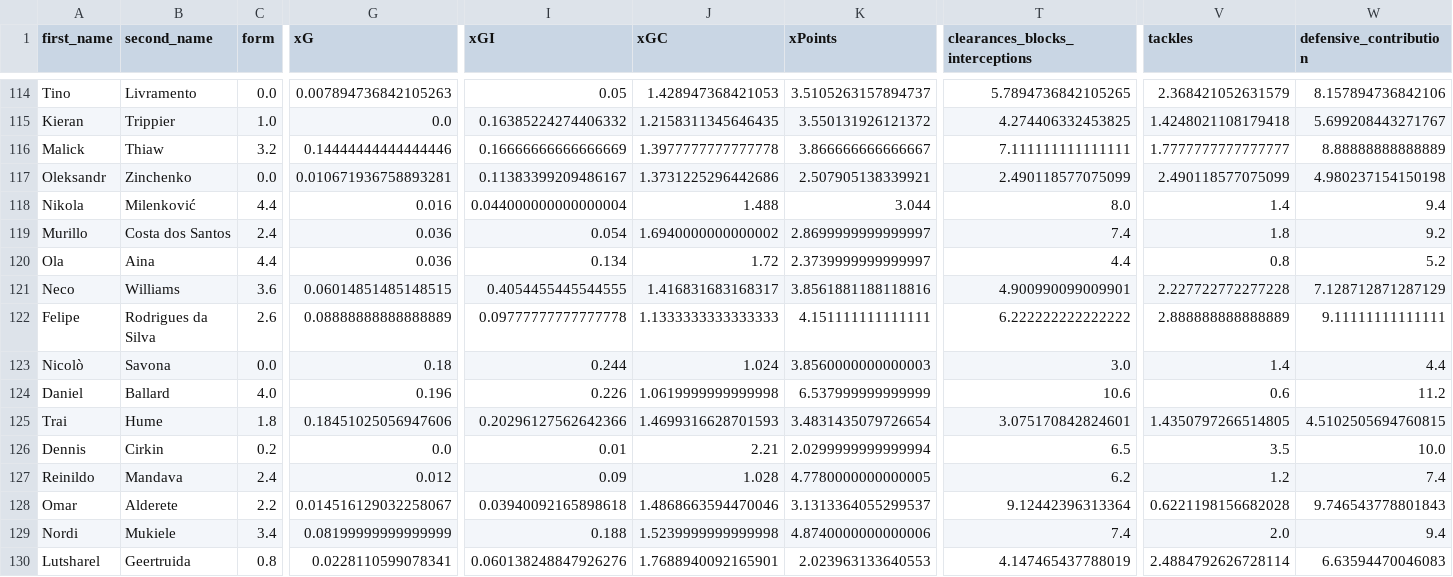
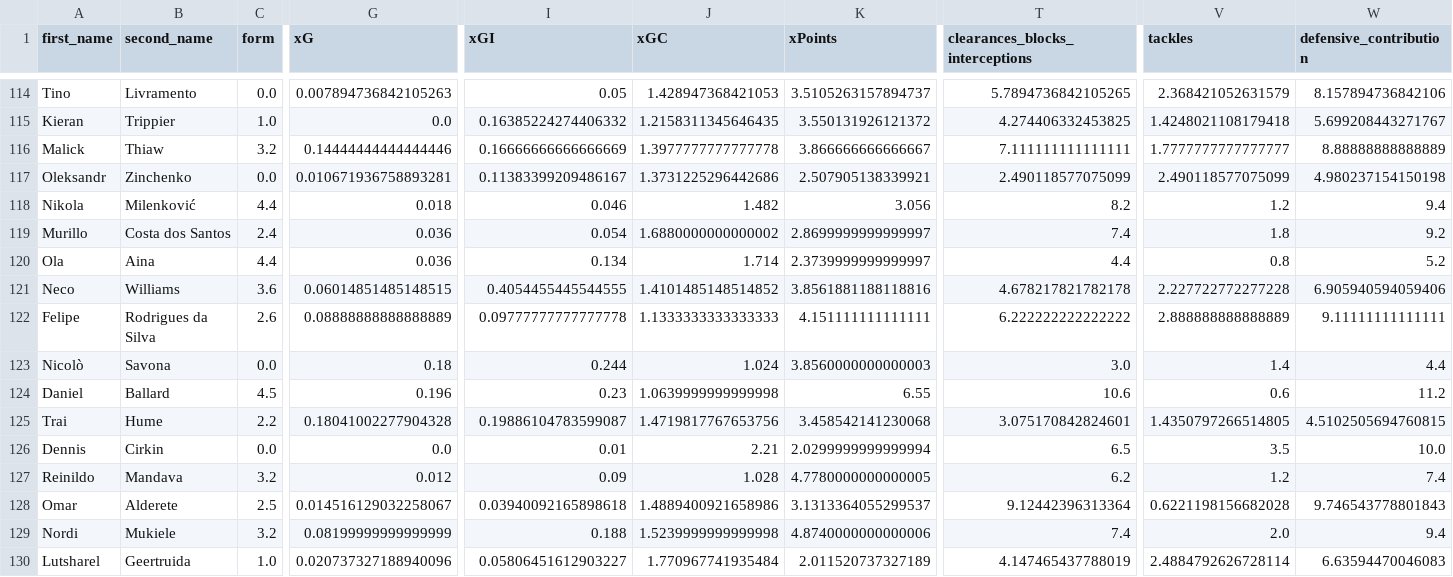
Before and after one commit to sarthakk88/FPL-Stats, a CSV file: data/defenders_home_last5.csv, drawn as a sheet; only a part is shown, gaps mark what is left out; the diff covers the shown part only; the diff names each change by its address in the sheet, - before the commit and + after, or states it on an @@ line.

```diff
--- a/data/defenders_home_last5.csv
+++ b/data/defenders_home_last5.csv
-G118 (xG): 0.016
+G118 (xG): 0.018
-I118 (xGI): 0.044000000000000004
+I118 (xGI): 0.046
-J118 (xGC): 1.488
+J118 (xGC): 1.482
-K118 (xPoints): 3.044
+K118 (xPoints): 3.056
-T118 (clearances_blocks_interceptions): 8.0
+T118 (clearances_blocks_interceptions): 8.2
-V118 (tackles): 1.4
+V118 (tackles): 1.2
-J119 (xGC): 1.6940000000000002
+J119 (xGC): 1.6880000000000002
-J120 (xGC): 1.72
+J120 (xGC): 1.714
-J121 (xGC): 1.416831683168317
+J121 (xGC): 1.4101485148514852
-T121 (clearances_blocks_interceptions): 4.900990099009901
+T121 (clearances_blocks_interceptions): 4.678217821782178
-W121 (defensive_contribution): 7.128712871287129
+W121 (defensive_contribution): 6.905940594059406
-C124 (form): 4.0
+C124 (form): 4.5
-I124 (xGI): 0.226
+I124 (xGI): 0.23
-J124 (xGC): 1.0619999999999998
+J124 (xGC): 1.0639999999999998
-K124 (xPoints): 6.537999999999999
+K124 (xPoints): 6.55
-C125 (form): 1.8
+C125 (form): 2.2
-G125 (xG): 0.18451025056947606
+G125 (xG): 0.18041002277904328
-I125 (xGI): 0.20296127562642366
+I125 (xGI): 0.19886104783599087
-J125 (xGC): 1.4699316628701593
+J125 (xGC): 1.4719817767653756
-K125 (xPoints): 3.4831435079726654
+K125 (xPoints): 3.458542141230068
-C126 (form): 0.2
+C126 (form): 0.0
-C127 (form): 2.4
+C127 (form): 3.2
-C128 (form): 2.2
+C128 (form): 2.5
-J128 (xGC): 1.4868663594470046
+J128 (xGC): 1.4889400921658986
-C129 (form): 3.4
+C129 (form): 3.2
-C130 (form): 0.8
+C130 (form): 1.0
-G130 (xG): 0.0228110599078341
+G130 (xG): 0.020737327188940096
-I130 (xGI): 0.060138248847926276
+I130 (xGI): 0.05806451612903227
-J130 (xGC): 1.7688940092165901
+J130 (xGC): 1.770967741935484
-K130 (xPoints): 2.023963133640553
+K130 (xPoints): 2.011520737327189
```
Also changed, not shown: 118 edited cells elsewhere in this file, data/attackers_home.csv, data/defenders_home.csv, 21 other files.
